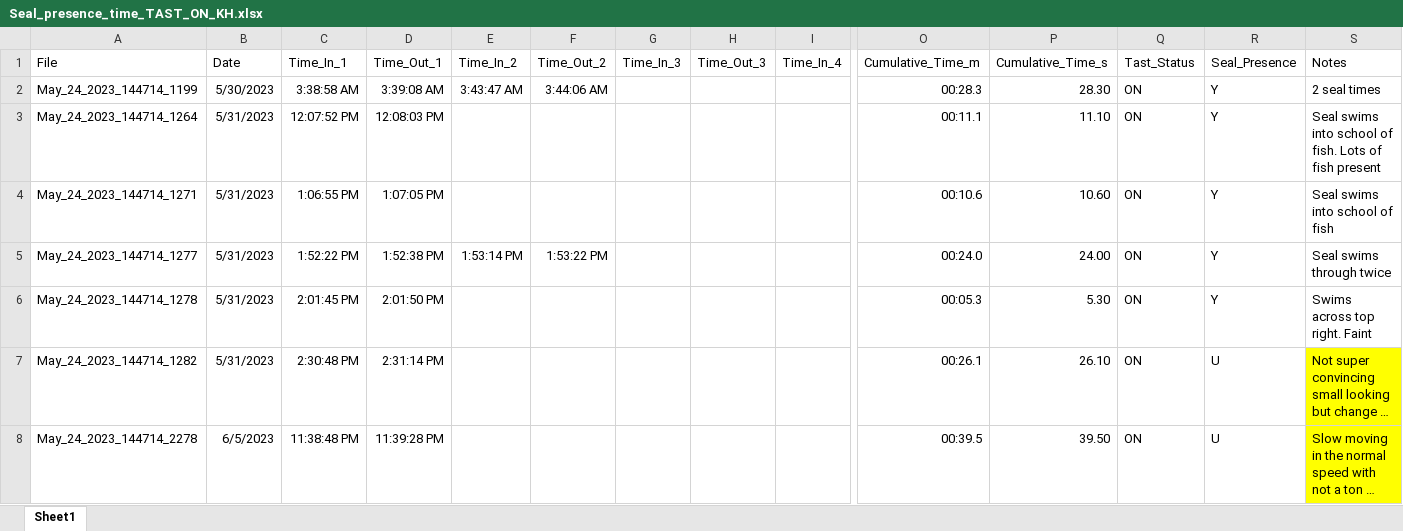
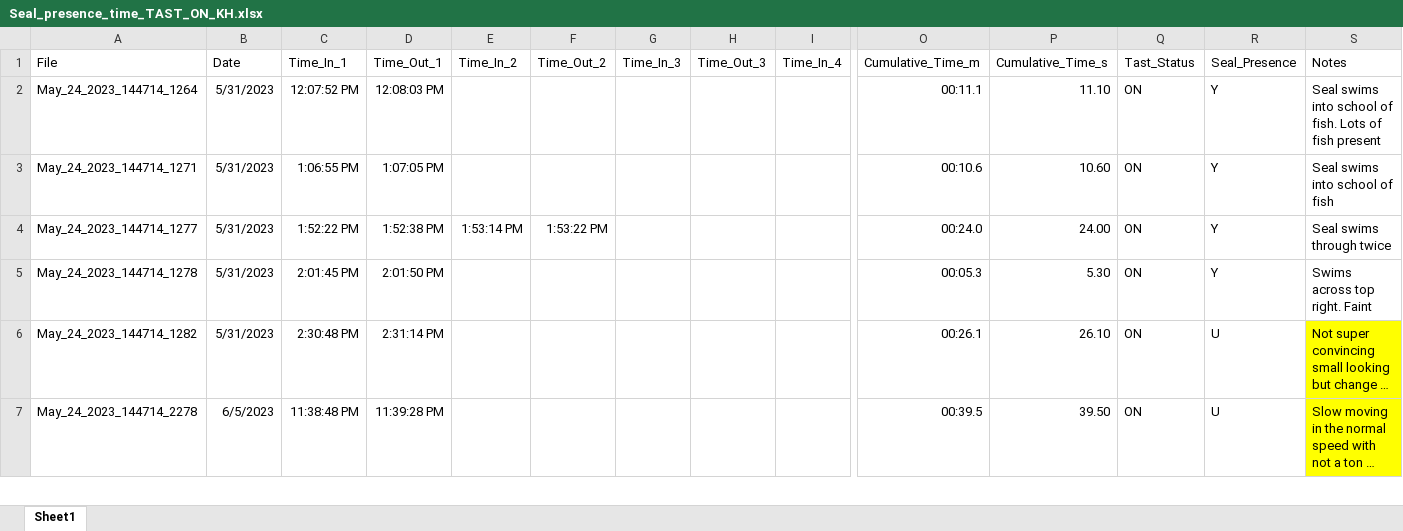
Before and after one commit to kkhomolka/PGST-Natural-Resources, an Excel workbook: Hydroacoustics/TAST/Seal_presence_time_TAST_ON_KH.xlsx, sheet Sheet1, drawn as a sheet; only a part is shown, gaps mark what is left out; long unchanged cells end in …; values as stored, in another font and other column widths than the file's, no borders; rows hold the shown columns only; the diff names each change by its address in the sheet, - before the commit and + after, or states it on an @@ line.

```diff
--- a/Hydroacoustics/TAST/Seal_presence_time_TAST_ON_KH.xlsx (sheet Sheet1)
+++ b/Hydroacoustics/TAST/Seal_presence_time_TAST_ON_KH.xlsx (sheet Sheet1)
-row 2: May_24_2023_144714_1199 | 5/30/2023 | 3:38:58 AM | 3:39:08 AM | 3:43:47 AM | 3:44:06 AM |  |  |  | 00:28.3 | 28.30 | ON | Y | 2 seal times
```
Also changed, not shown: Hydroacoustics/TAST/Seal_presence_time_TAST_OFF_KH.xlsx, 3 other files.
